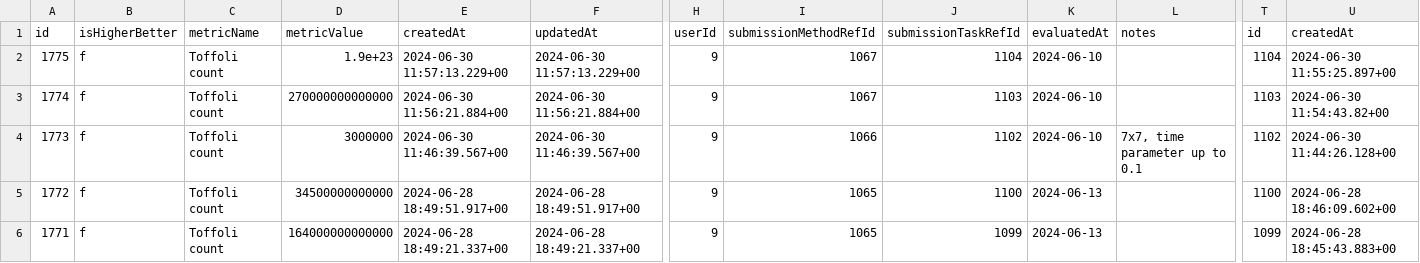
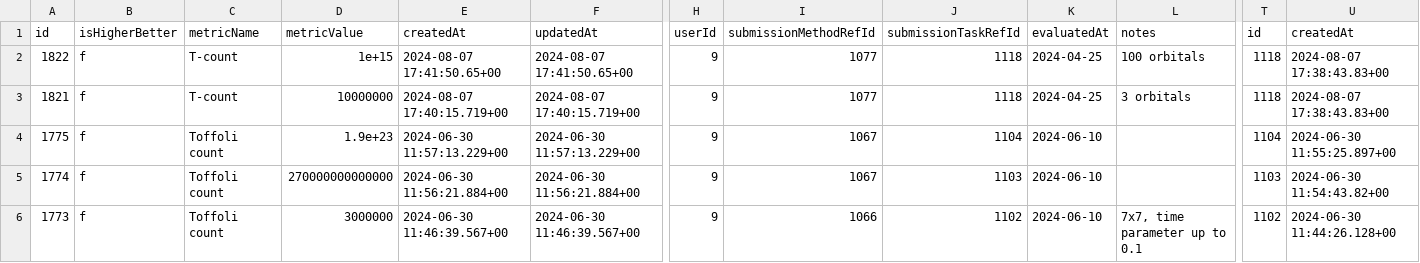
Before and after one commit to unitaryfund/metriq-app, a CSV file: src/progressTable.csv, drawn as a sheet; only a part is shown, gaps mark what is left out; the shorter side is filled out with more unchanged rows; rows hold the shown columns only; the diff names each change by its address in the sheet, - before the commit and + after, or states it on an @@ line.

Commit message:
New Progress chart data points; add link for file for new data

```diff
--- a/src/progressTable.csv
+++ b/src/progressTable.csv
+row 2: 1822 | f | T-count | 1e+15 | 2024-08-07 17:41:50.65+00 | 2024-08-07 17:41:50.65+00 | 9 | 1077 | 1118 | 2024-04-25 | 100 orbitals | 1118 | 2024-08-07 17:38:43.83+00
+row 3: 1821 | f | T-count | 10000000 | 2024-08-07 17:40:15.719+00 | 2024-08-07 17:40:15.719+00 | 9 | 1077 | 1118 | 2024-04-25 | 3 orbitals | 1118 | 2024-08-07 17:38:43.83+00
```
Also changed, not shown: src/progress.csv, 1 other file.
